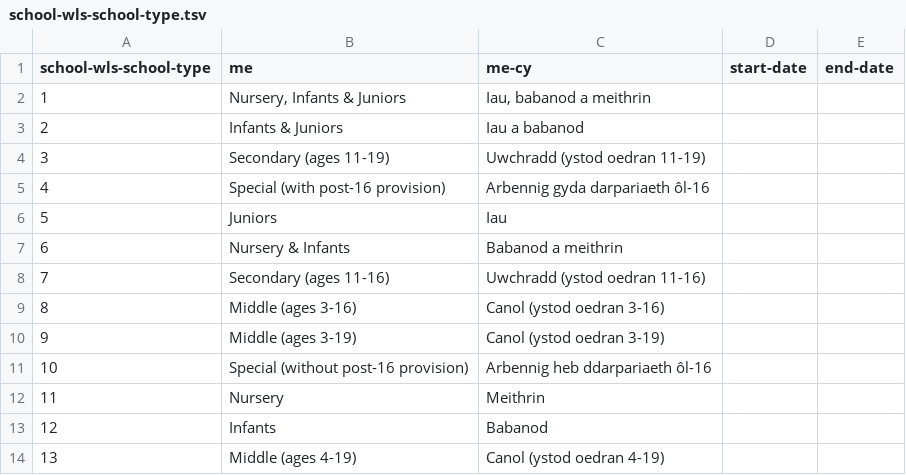
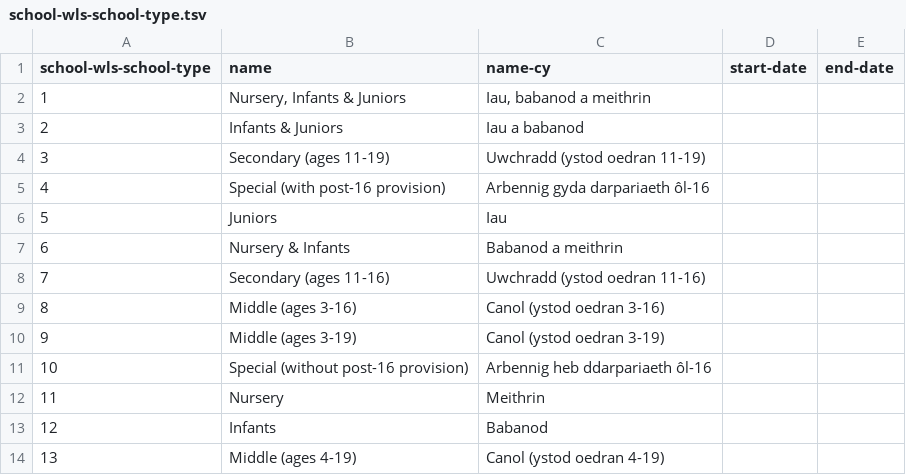
Before and after one commit to openregister/school-wls-data, a TSV file: data/school-wls-school-type.tsv, drawn as a sheet.

Commit message:
updated field names

```diff
--- a/data/school-wls-school-type.tsv
+++ b/data/school-wls-school-type.tsv
@@ -1,2 +1,2 @@
-school-wls-school-type	me	me-cy	start-date	end-date
+school-wls-school-type	name	name-cy	start-date	end-date
 1	Nursery, Infants & Juniors	Iau, babanod a meithrin		
```
